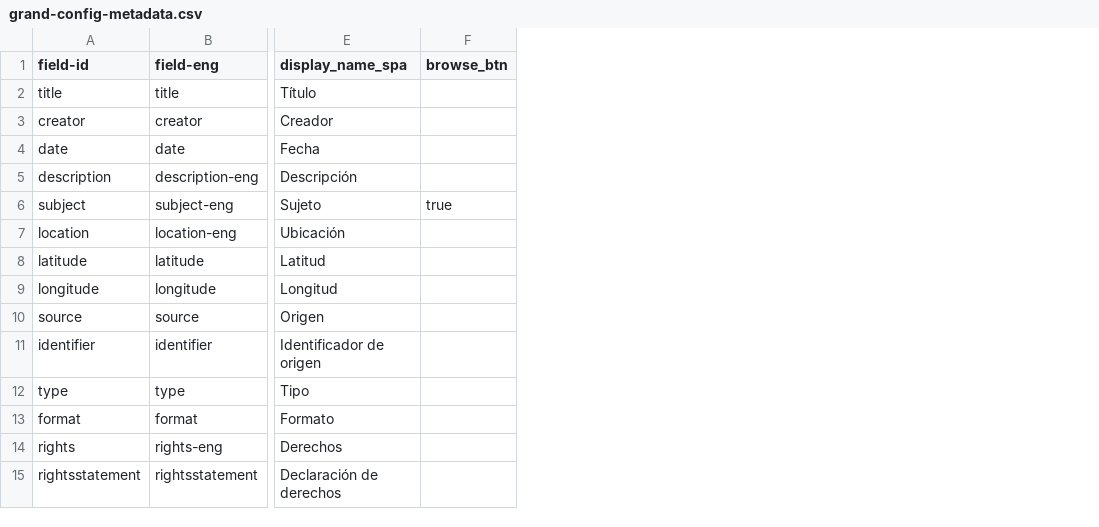
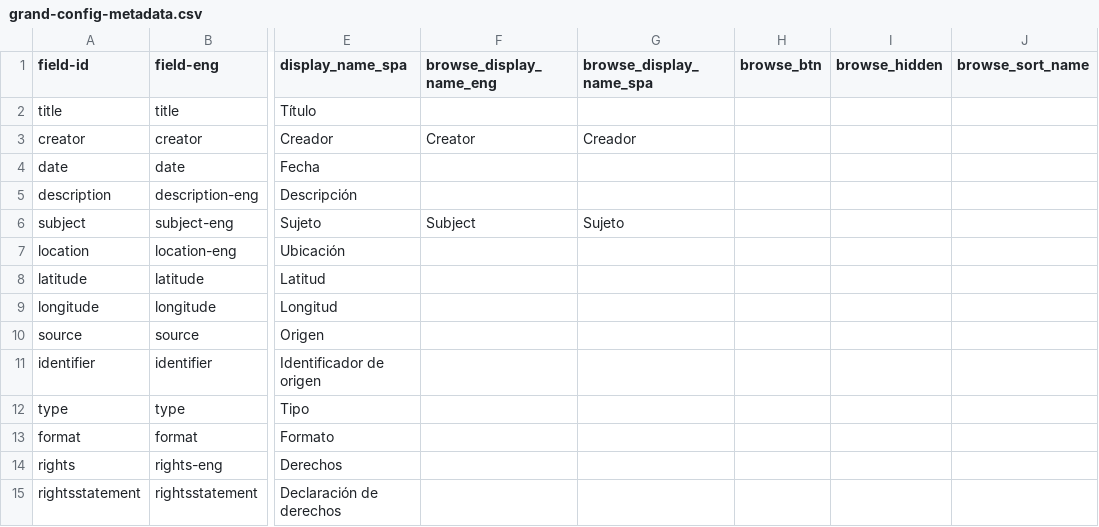
Before and after one commit to owikle/cb-multilingual, a CSV file: _data/grand-config-metadata.csv, drawn as a sheet; only a part is shown, gaps mark what is left out; addresses are those after the commit; the diff names each change by its address in the sheet, - before the commit and + after, or states it on an @@ line.

Commit message:
try other fields

```diff
--- a/_data/grand-config-metadata.csv
+++ b/_data/grand-config-metadata.csv
+column F (browse_display_name_eng), rows 3-6: Creator |  |  | Subject
+column G (browse_display_name_spa), rows 3-6: Creador |  |  | Sujeto
+column I (browse_hidden), empty
+column J (browse_sort_name), empty
-H6 (browse_btn): true
+H6 (browse_btn): (empty)
```
